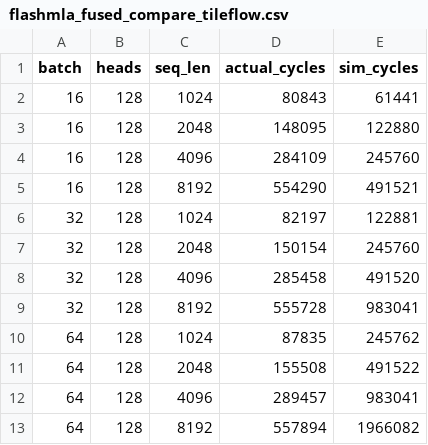
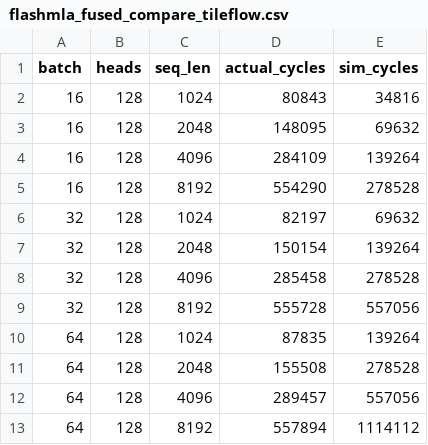
Before and after one commit to joyiee/TileFlow, a CSV file: tutorials/08-h100-fused-attention/results/flashmla_fused_compare_tileflow.csv, drawn as a sheet.

```diff
--- a/tutorials/08-h100-fused-attention/results/flashmla_fused_compare_tileflow.csv
+++ b/tutorials/08-h100-fused-attention/results/flashmla_fused_compare_tileflow.csv
@@ -1,13 +1,13 @@
 batch,heads,seq_len,actual_cycles,sim_cycles
-16,128,1024,80843,61441
-16,128,2048,148095,122880
-16,128,4096,284109,245760
-16,128,8192,554290,491521
-32,128,1024,82197,122881
-32,128,2048,150154,245760
-32,128,4096,285458,491520
-32,128,8192,555728,983041
-64,128,1024,87835,245762
-64,128,2048,155508,491522
-64,128,4096,289457,983041
-64,128,8192,557894,1966082
+16,128,1024,80843,34816
+16,128,2048,148095,69632
+16,128,4096,284109,139264
+16,128,8192,554290,278528
+32,128,1024,82197,69632
+32,128,2048,150154,139264
+32,128,4096,285458,278528
+32,128,8192,555728,557056
+64,128,1024,87835,139264
+64,128,2048,155508,278528
+64,128,4096,289457,557056
+64,128,8192,557894,1114112
```
Also changed, not shown: tutorials/08-h100-fused-attention/results/attention_family_all_models.csv, tutorials/08-h100-fused-attention/results/attention_family_best_tileflow_comparison.csv, 46 other files.
